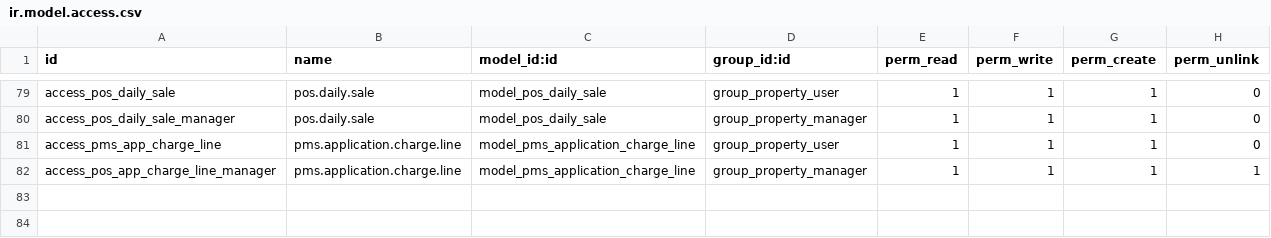
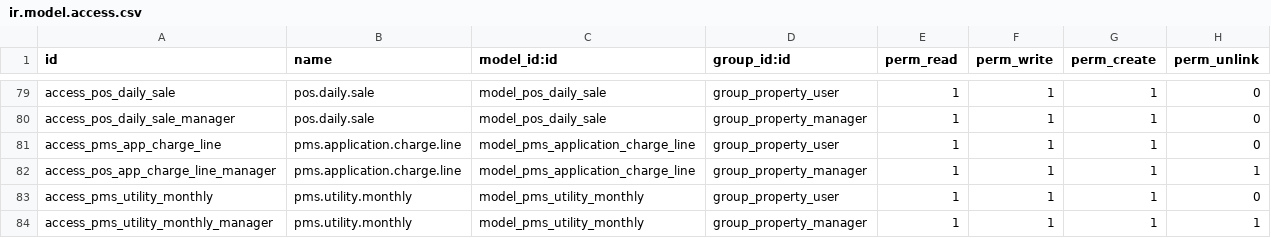
Before and after one commit to dionisiotorres/propertymanagememt, a CSV file: property_management_system/security/ir.model.access.csv, drawn as a sheet; only a part is shown, gaps mark what is left out.

Commit message:
"Update All Data"

```diff
--- a/property_management_system/security/ir.model.access.csv
+++ b/property_management_system/security/ir.model.access.csv
@@ -82 +82,3 @@ access_pms_app_charge_line,pms.application.charge.line,model_pms_application_cha
 access_pos_app_charge_line_manager,pms.application.charge.line,model_pms_application_charge_line,group_property_manager,1,1,1,1
+access_pms_utility_monthly,pms.utility.monthly,model_pms_utility_monthly,group_property_user,1,1,1,0
+access_pms_utility_monthly_manager,pms.utility.monthly,model_pms_utility_monthly,group_property_manager,1,1,1,1
```
Also changed, not shown: 16 other files.
